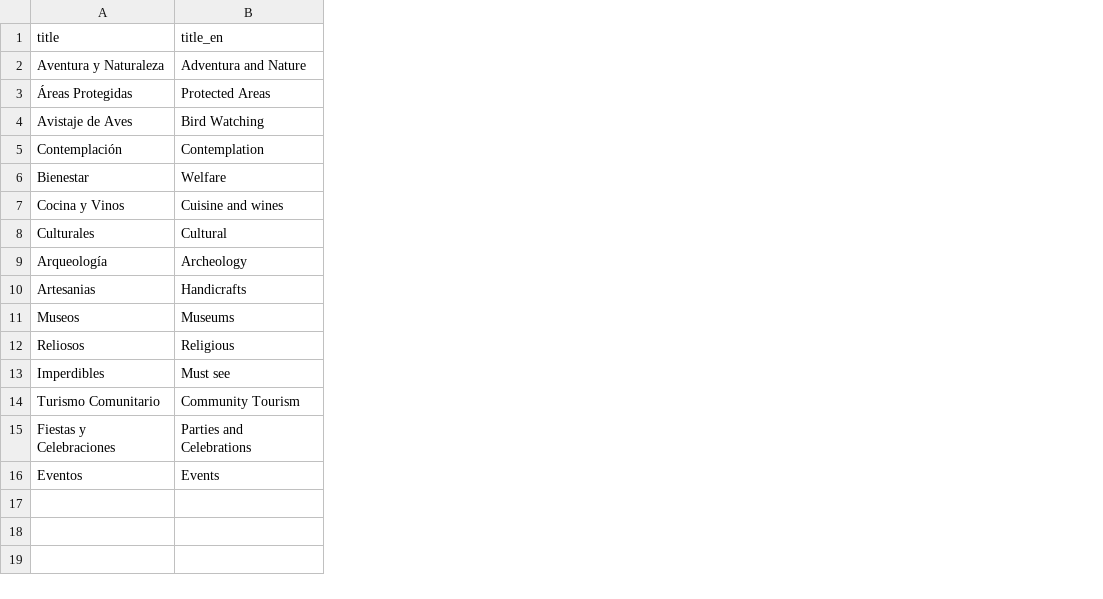
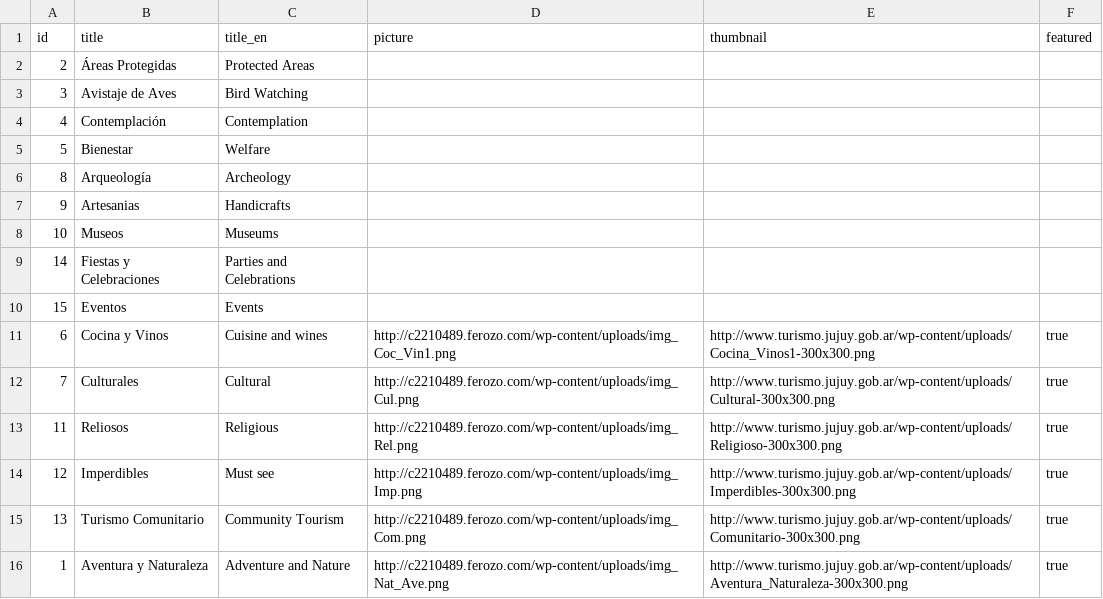
Before and after one commit to andresnogales/turismojujuy-api, a CSV file: db/categories.csv, drawn as a sheet; removed rows and columns are numbered as before the commit, all else as after; the diff names each change by its address in the sheet, - before the commit and + after, or states it on an @@ line.

```diff
--- a/db/categories.csv
+++ b/db/categories.csv
+column A (id), rows 2-8: 2 | 3 | 4 | 5 | 8 | 9 | 10; rows 13-15: 11 | 12 | 13
+column D (picture), rows 13-15: http://c2210489.ferozo.com/wp-content/uploads/img_Rel.png | http://c2210489.ferozo.com/wp-content/uploads/img_Imp.png | http://c2210489.ferozo.com/wp-content/uploads/img_Com.png
+column E (thumbnail), rows 13-15: http://www.turismo.jujuy.gob.ar/wp-content/uploads/Religioso-300x300.png | http://www.turismo.jujuy.gob.ar/wp-content/uploads/Imperdibles-300x300.png | http://www.turismo.jujuy.gob.ar/wp-content/uploads/Comunitario-300x300.png
+column F (featured), rows 13-15: all true
-row 2: Aventura y Naturaleza | Adventura and Nature
@@ row 15 moved to row 9: 14 @@
@@ row 16 moved to row 10: 15 @@
@@ row 7 moved to row 11: 6 @@
@@ row 8 moved to row 12: 7 @@
+row 16: 1 | Aventura y Naturaleza | Adventure and Nature | http://c2210489.ferozo.com/wp-content/uploads/img_Nat_Ave.png | http://www.turismo.jujuy.gob.ar/wp-content/uploads/Aventura_Naturaleza-300x300.png | true
```
Also changed, not shown: db/articles.csv, db/locations.csv, 4 other files.
